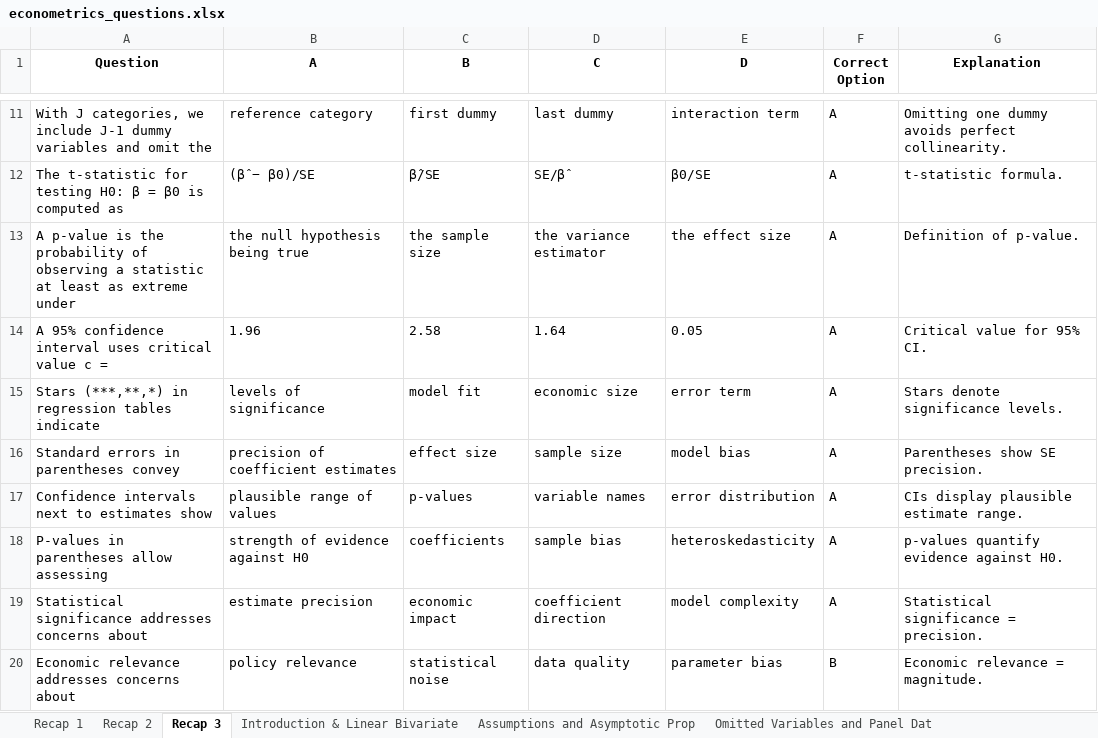
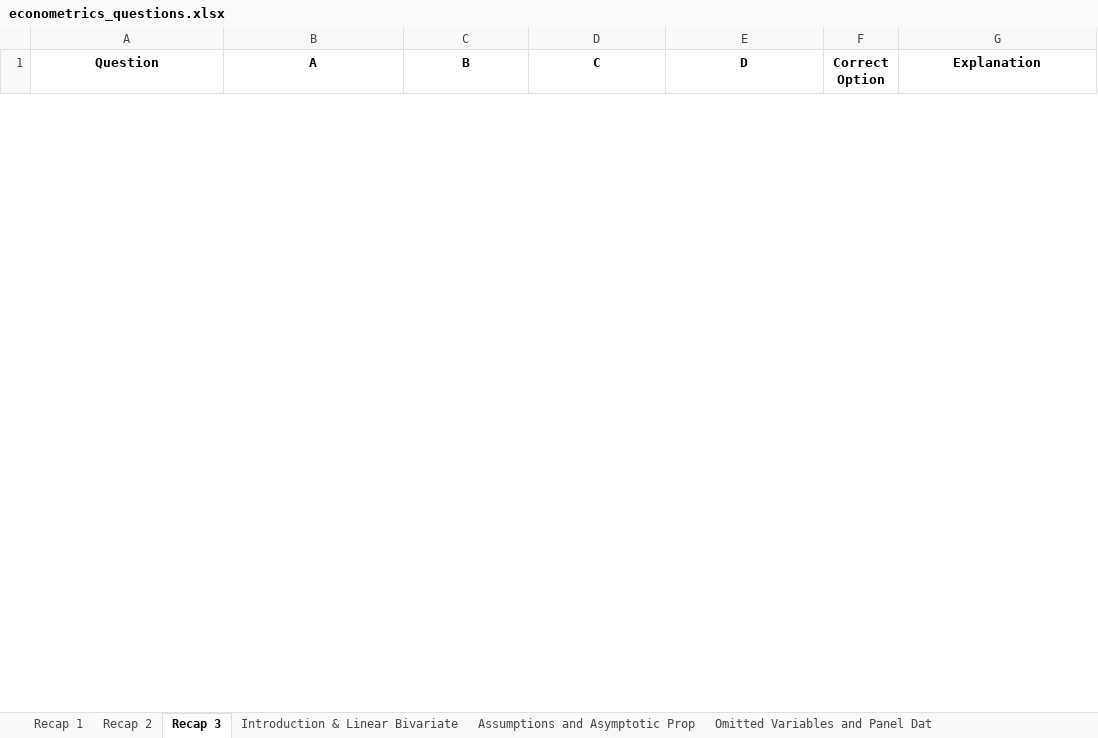
Before and after one commit to osterowsky/applied-econ, an Excel workbook: public/econometrics_questions.xlsx, sheet Recap 3, drawn as a sheet; only a part is shown, gaps mark what is left out; values as stored, in another font and other column widths than the file's, no borders; removed rows and columns are numbered as before the commit, all else as after; the diff covers the shown part only; the diff names each change by its address in the sheet, - before the commit and + after, or states it on an @@ line.

```diff
--- a/public/econometrics_questions.xlsx (sheet Recap 3)
+++ b/public/econometrics_questions.xlsx (sheet Recap 3)
-row 11: With J categories, we include J-1 dummy variables and omit the | reference category | first dummy | last dummy | interaction term | A | Omitting one dummy avoids perfect collinearity.
-row 12: The t-statistic for testing H0: β = β0 is computed as | (β̂ − β0)/SE | β̂/SE | SE/β̂ | β0/SE | A | t-statistic formula.
-row 13: A p-value is the probability of observing a statistic at least as extreme under | the null hypothesis being true | the sample size | the variance estimator | the effect size | A | Definition of p-value.
-row 14: A 95% confidence interval uses critical value c = | 1.96 | 2.58 | 1.64 | 0.05 | A | Critical value for 95% CI.
-row 15: Stars (***,**,*) in regression tables indicate | levels of significance | model fit | economic size | error term | A | Stars denote significance levels.
-row 16: Standard errors in parentheses convey | precision of coefficient estimates | effect size | sample size | model bias | A | Parentheses show SE precision.
-row 17: Confidence intervals next to estimates show | plausible range of values | p-values | variable names | error distribution | A | CIs display plausible estimate range.
-row 18: P-values in parentheses allow assessing | strength of evidence against H0 | coefficients | sample bias | heteroskedasticity | A | p-values quantify evidence against H0.
-row 19: Statistical significance addresses concerns about | estimate precision | economic impact | coefficient direction | model complexity | A | Statistical significance = precision.
-row 20: Economic relevance addresses concerns about | policy relevance | statistical noise | data quality | parameter bias | B | Economic relevance = magnitude.
```
Also changed, not shown: 30 added rows and 20 removed rows elsewhere in this sheet, sheet Recap 2, sheet Program Evaluation & Potential, sheet Omitted Variables and Panel Dat, sheet 2SLS, sheet Assumptions and Asymptotic Prop, sheet Introduction & Linear Bivariate.
